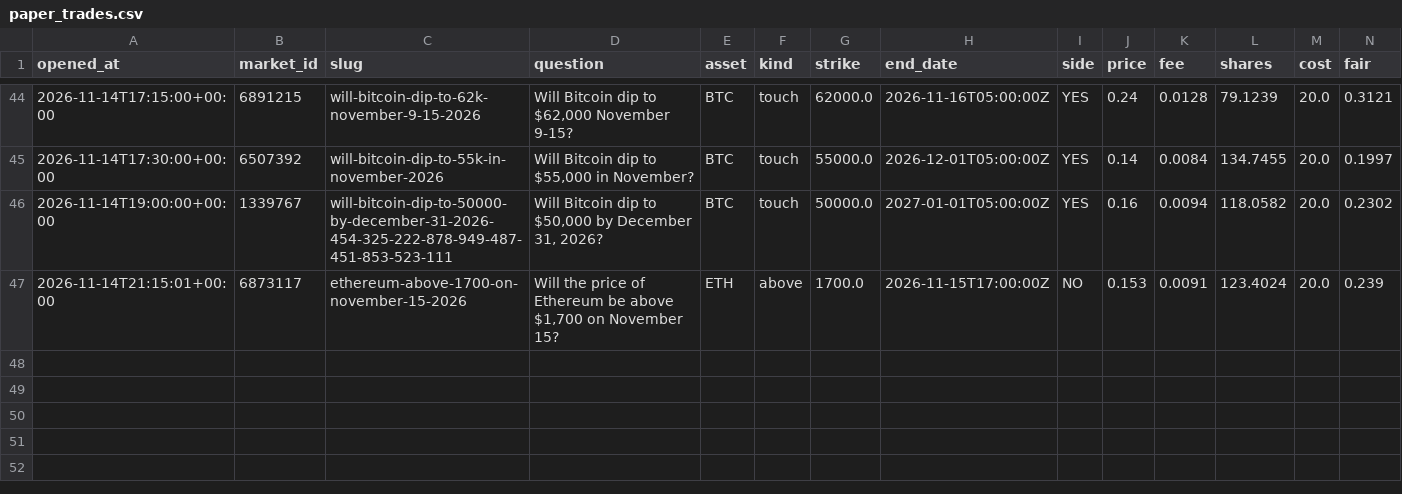
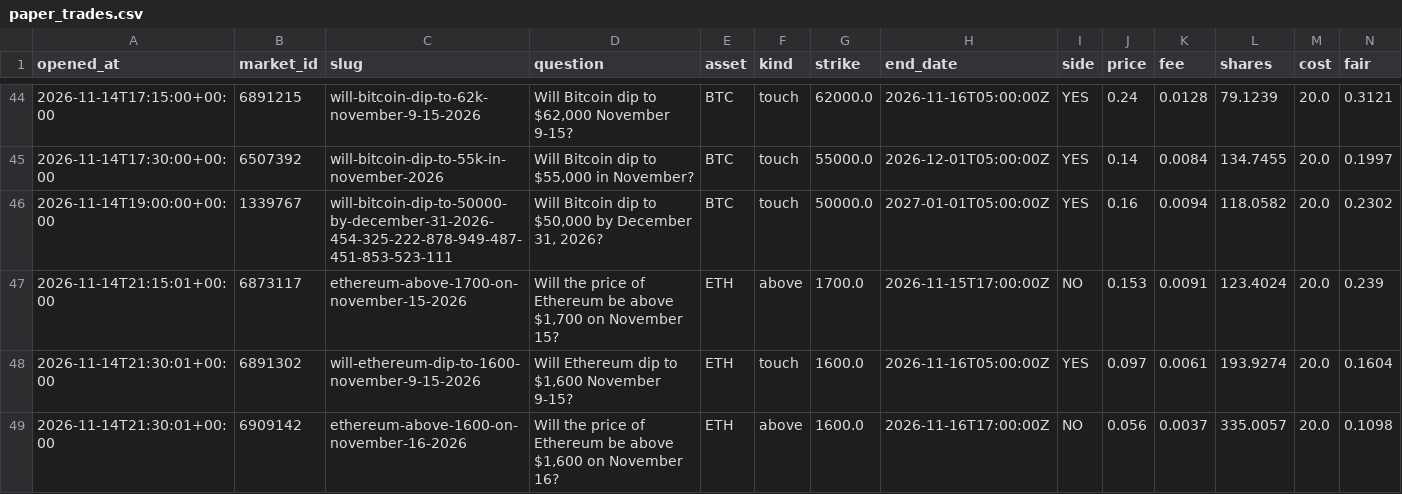
Before and after one commit to Chum1286/polymarket-paper-bot., a CSV file: data/paper_trades.csv, drawn as a sheet; only a part is shown, gaps mark what is left out; rows hold the shown columns only; the diff names each change by its address in the sheet, - before the commit and + after, or states it on an @@ line.

Commit message:
paper bot run 2026-11-14T21:30Z

```diff
--- a/data/paper_trades.csv
+++ b/data/paper_trades.csv
+row 48: 2026-11-14T21:30:01+00:00 | 6891302 | will-ethereum-dip-to-1600-november-9-15-2026 | Will Ethereum dip to $1,600 November 9-15? | ETH | touch | 1600.0 | 2026-11-16T05:00:00Z | YES | 0.097 | 0.0061 | 193.9274 | 20.0 | 0.1604
+row 49: 2026-11-14T21:30:01+00:00 | 6909142 | ethereum-above-1600-on-november-16-2026 | Will the price of Ethereum be above $1,600 on November 16? | ETH | above | 1600.0 | 2026-11-16T17:00:00Z | NO | 0.056 | 0.0037 | 335.0057 | 20.0 | 0.1098
```
Also changed, not shown: data_atm/paper_trades.csv, 2 other files.
